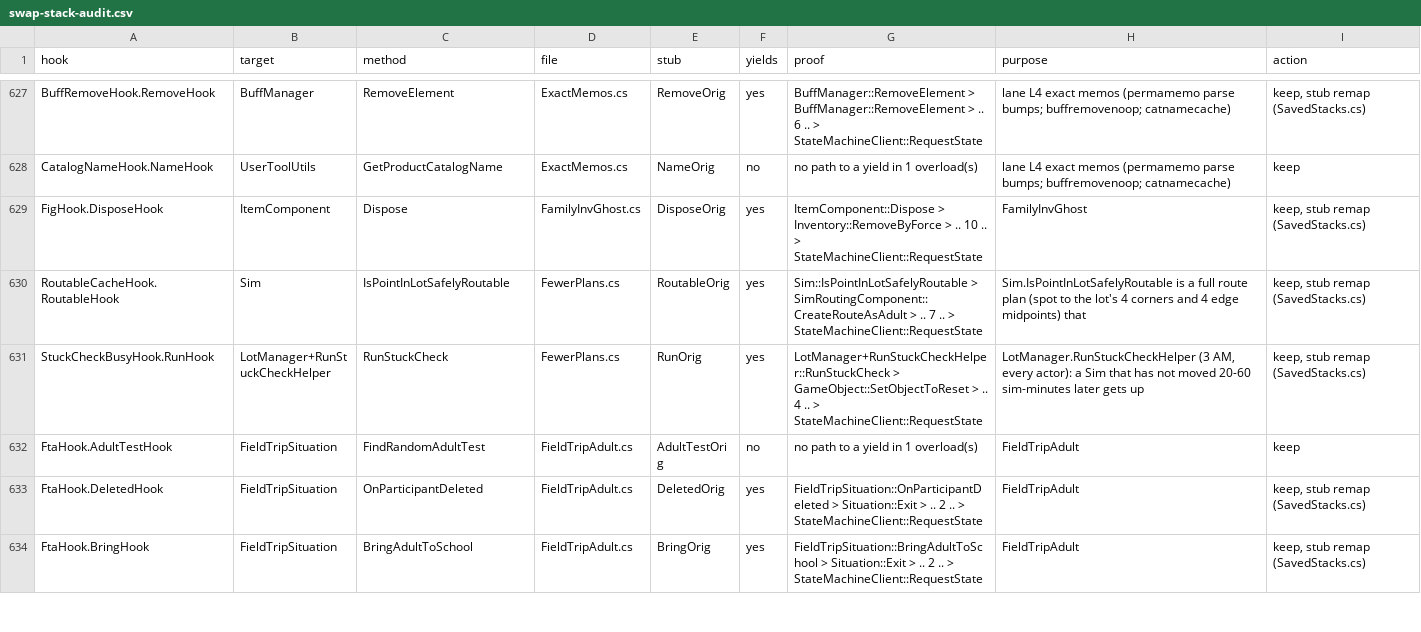
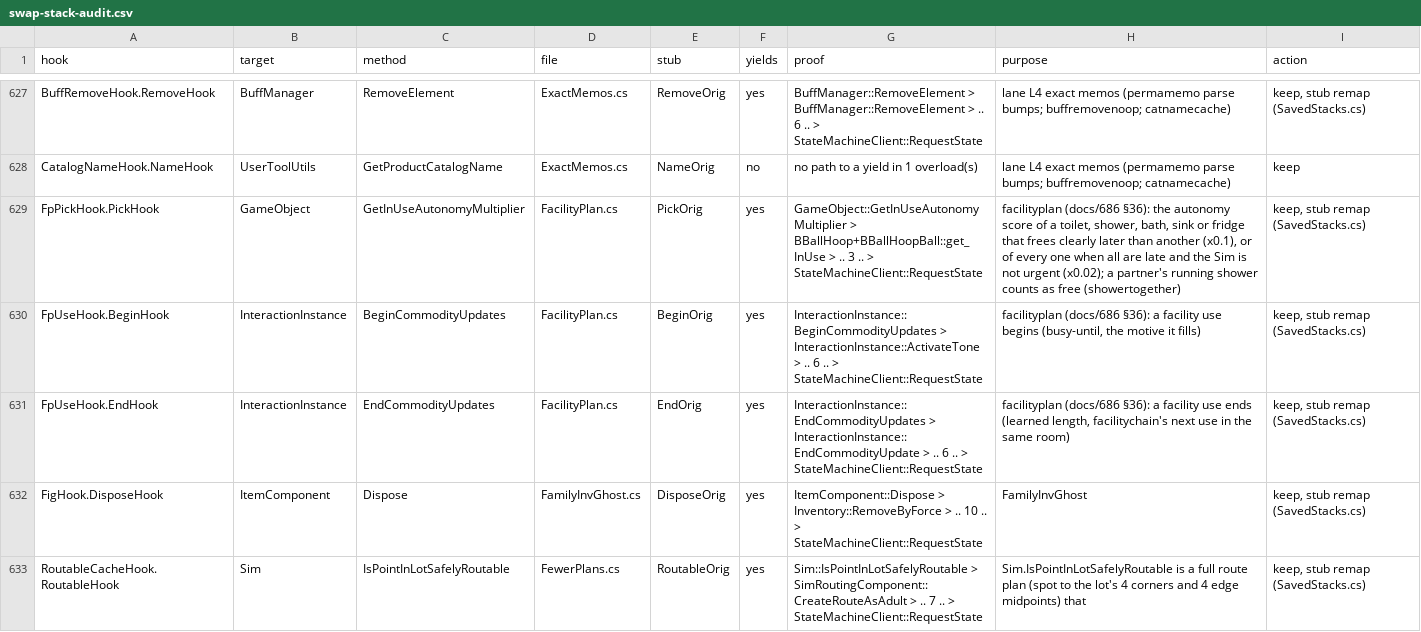
Before and after one commit to alexvixell35-stack/sims3-modernization, a CSV file: docs/data/swap-stack-audit.csv, drawn as a sheet; only a part is shown, gaps mark what is left out; the shorter side is filled out with more unchanged rows; the diff names each change by its address in the sheet, - before the commit and + after, or states it on an @@ line.

```diff
--- a/docs/data/swap-stack-audit.csv
+++ b/docs/data/swap-stack-audit.csv
+row 629: FpPickHook.PickHook | GameObject | GetInUseAutonomyMultiplier | FacilityPlan.cs | PickOrig | yes | GameObject::GetInUseAutonomyMultiplier > BBallHoop+BBallHoopBall::get_InUse > .. 3 .. > StateMachineClient::RequestState | facilityplan (docs/686 §36): the autonomy score of a toilet, shower, bath, sink or fridge that frees clearly later than another (x0.1), or of every one when all are late and the Sim is not urgent (x0.02); a partner's running shower counts as free (showertogether) | keep, stub remap (SavedStacks.cs)
+row 630: FpUseHook.BeginHook | InteractionInstance | BeginCommodityUpdates | FacilityPlan.cs | BeginOrig | yes | InteractionInstance::BeginCommodityUpdates > InteractionInstance::ActivateTone > .. 6 .. > StateMachineClient::RequestState | facilityplan (docs/686 §36): a facility use begins (busy-until, the motive it fills) | keep, stub remap (SavedStacks.cs)
+row 631: FpUseHook.EndHook | InteractionInstance | EndCommodityUpdates | FacilityPlan.cs | EndOrig | yes | InteractionInstance::EndCommodityUpdates > InteractionInstance::EndCommodityUpdate > .. 6 .. > StateMachineClient::RequestState | facilityplan (docs/686 §36): a facility use ends (learned length, facilitychain's next use in the same room) | keep, stub remap (SavedStacks.cs)
```
Also changed, not shown: 18 other files.
